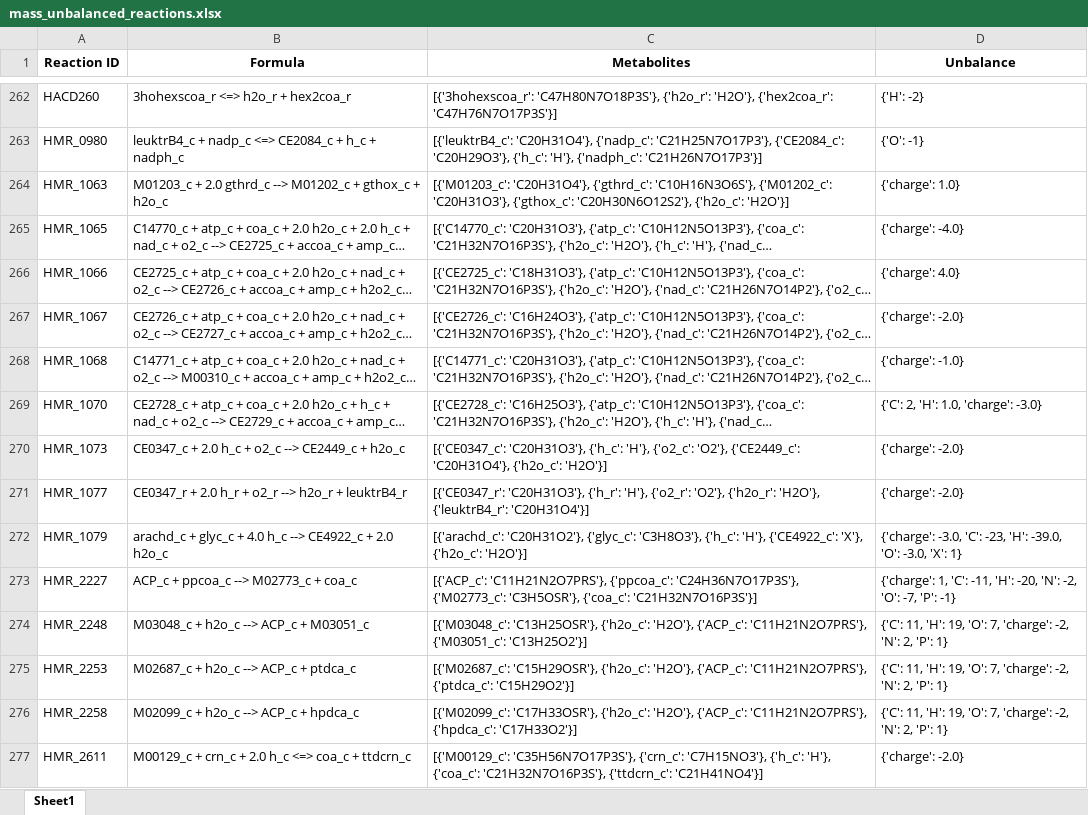
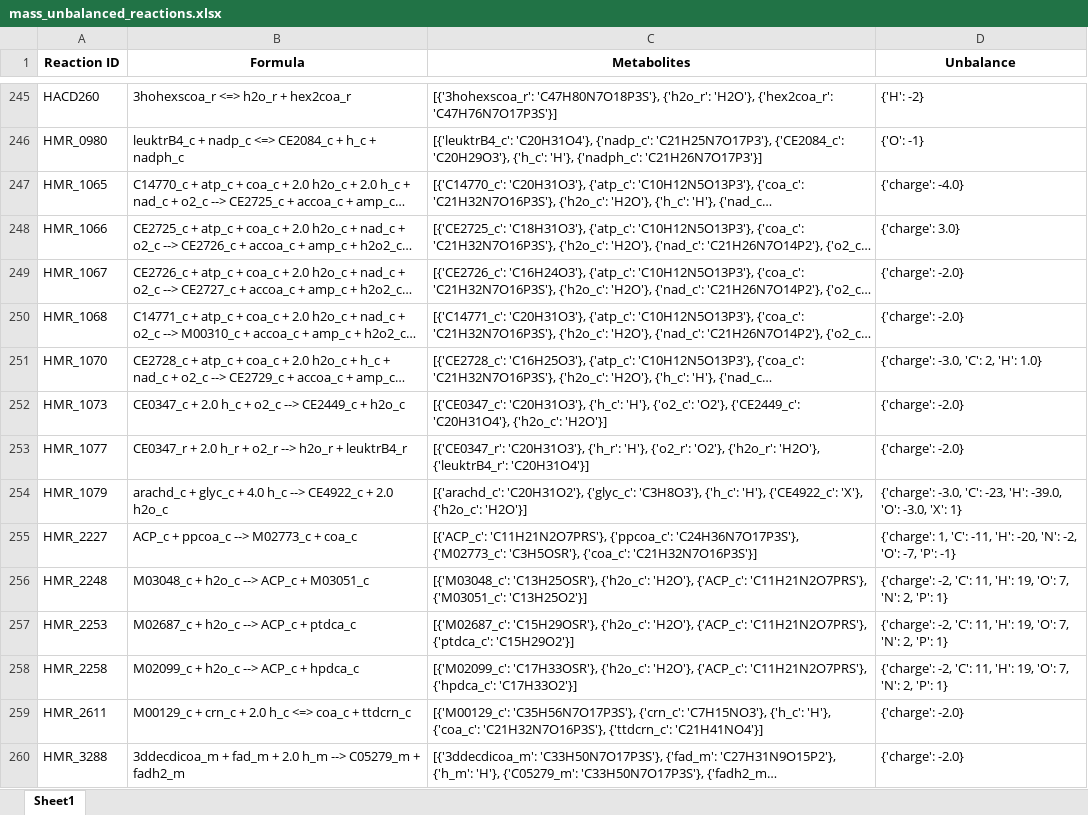
Before and after one commit to LewisLabUCSD/iCHO3K, an Excel workbook: Notebooks/temp/mass_unbalanced_reactions.xlsx, sheet Sheet1, drawn as a sheet; only a part is shown, gaps mark what is left out; the shorter side is filled out with more unchanged rows; long unchanged cells end in …; values as stored, in another font and other column widths than the file's, no borders; removed rows and columns are numbered as before the commit, all else as after; the diff covers the shown part only; the diff names each change by its address in the sheet, - before the commit and + after, or states it on an @@ line.

```diff
--- a/Notebooks/temp/mass_unbalanced_reactions.xlsx (sheet Sheet1)
+++ b/Notebooks/temp/mass_unbalanced_reactions.xlsx (sheet Sheet1)
-row 264: HMR_1063 | M01203_c + 2.0 gthrd_c --> M01202_c + gthox_c + h2o_c | [{'M01203_c': 'C20H31O4'}, {'gthrd_c': 'C10H16N3O6S'}, {'M01202_c': 'C20H31O3'}, {'gthox_c': 'C20H30N6O12S2'}, {'h2o_c': 'H2O'}] | {'charge': 1.0}
-D248 (Unbalance): {'charge': 4.0}
+D248 (Unbalance): {'charge': 3.0}
-D250 (Unbalance): {'charge': -1.0}
+D250 (Unbalance): {'charge': -2.0}
-D251 (Unbalance): {'C': 2, 'H': 1.0, 'charge': -3.0}
+D251 (Unbalance): {'charge': -3.0, 'C': 2, 'H': 1.0}
-D256:D258 (Unbalance): {'C': 11, 'H': 19, 'O': 7, 'charge': -2, 'N': 2,…
+D256:D258 (Unbalance): {'charge': -2, 'C': 11, 'H': 19, 'O': 7, 'N': 2,…
```
Also changed, not shown: 8 added rows, 59 removed rows and 83 edited cells elsewhere in this sheet, 18 other files.
